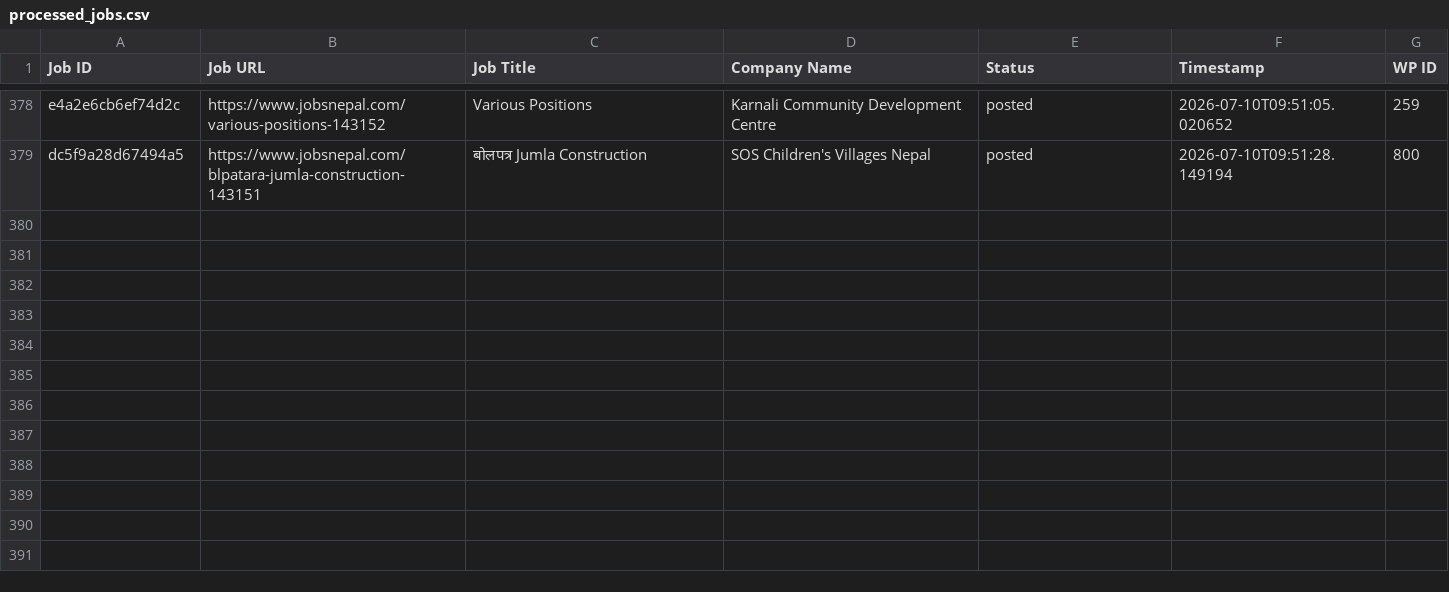
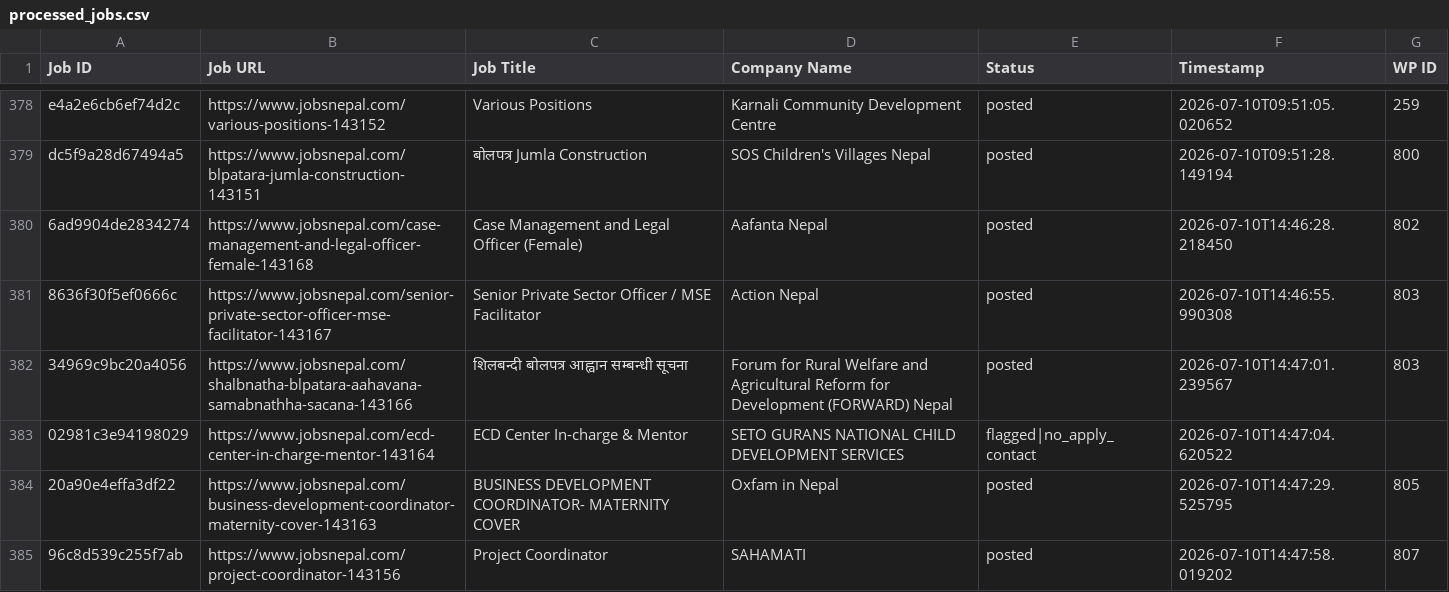
Before and after one commit to projectfetcher/np, a CSV file: processed_jobs.csv, drawn as a sheet; only a part is shown, gaps mark what is left out.

```diff
--- a/processed_jobs.csv
+++ b/processed_jobs.csv
@@ -379 +379,7 @@ e4a2e6cb6ef74d2c,https://www.jobsnepal.com/various-positions-143152,Various Posi
 dc5f9a28d67494a5,https://www.jobsnepal.com/blpatara-jumla-construction-143151,बोलपत्र Jumla Construction,SOS Children's Villages Nepal,posted,2026-07-10T09:51:28.149194,800
+6ad9904de2834274,https://www.jobsnepal.com/case-management-and-legal-officer-female-143168,Case Management and Legal Officer (Female),Aafanta Nepal,posted,2026-07-10T14:46:28.218450,802
+8636f30f5ef0666c,https://www.jobsnepal.com/senior-private-sector-officer-mse-facilitator-143167,Senior Private Sector Officer / MSE Facilitator,Action Nepal,posted,2026-07-10T14:46:55.990308,803
+34969c9bc20a4056,https://www.jobsnepal.com/shalbnatha-blpatara-aahavana-samabnathha-sacana-143166,शिलबन्दी बोलपत्र आह्वान सम्बन्धी सूचना,Forum for Rural Welfare and Agricultural Reform for Development (FORWARD) Nepal,posted,2026-07-10T14:47:01.239567,803
+02981c3e94198029,https://www.jobsnepal.com/ecd-center-in-charge-mentor-143164,ECD Center In-charge & Mentor,SETO GURANS NATIONAL CHILD DEVELOPMENT SERVICES,flagged|no_apply_contact,2026-07-10T14:47:04.620522,
+20a90e4effa3df22,https://www.jobsnepal.com/business-development-coordinator-maternity-cover-143163,BUSINESS DEVELOPMENT COORDINATOR- MATERNITY COVER,Oxfam in Nepal,posted,2026-07-10T14:47:29.525795,805
+96c8d539c255f7ab,https://www.jobsnepal.com/project-coordinator-143156,Project Coordinator,SAHAMATI,posted,2026-07-10T14:47:58.019202,807
```
Also changed, not shown: flagged_no_apply.csv.
